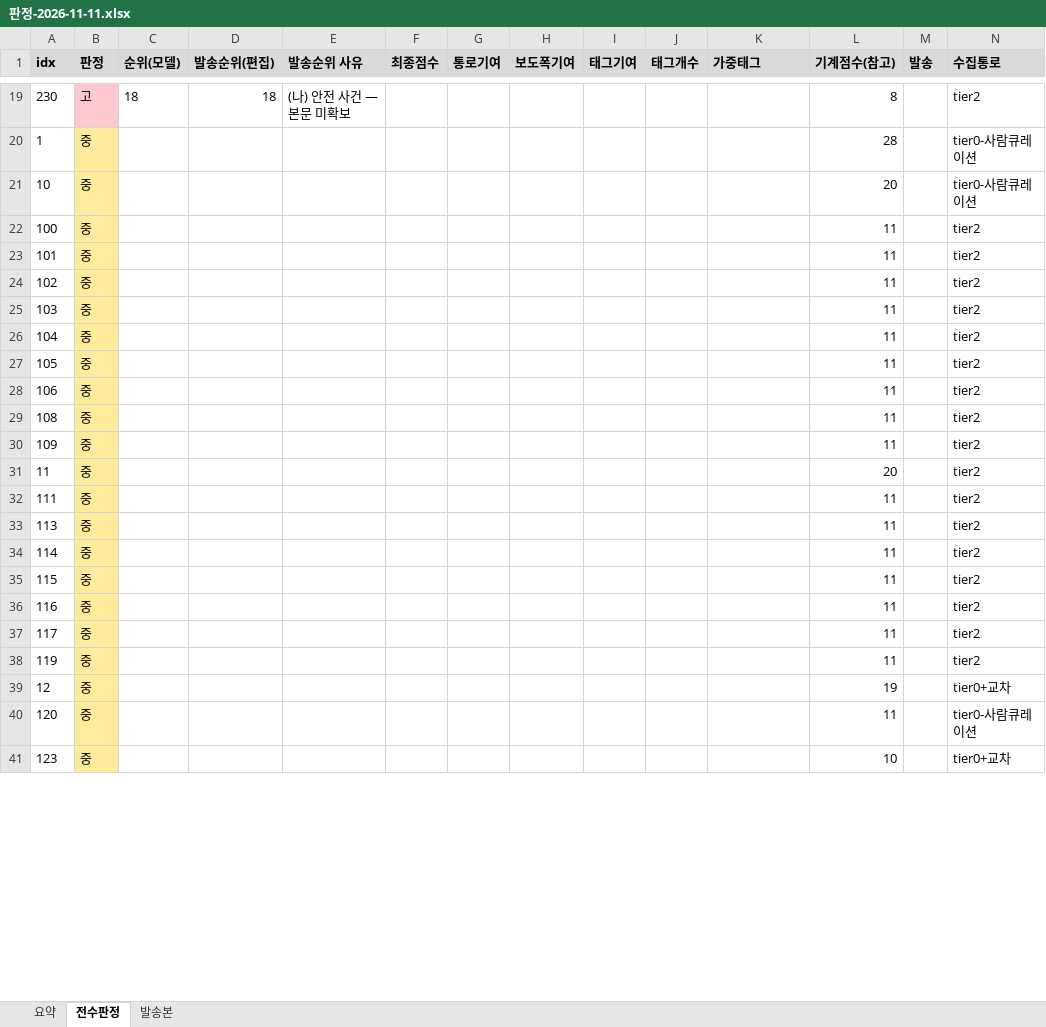
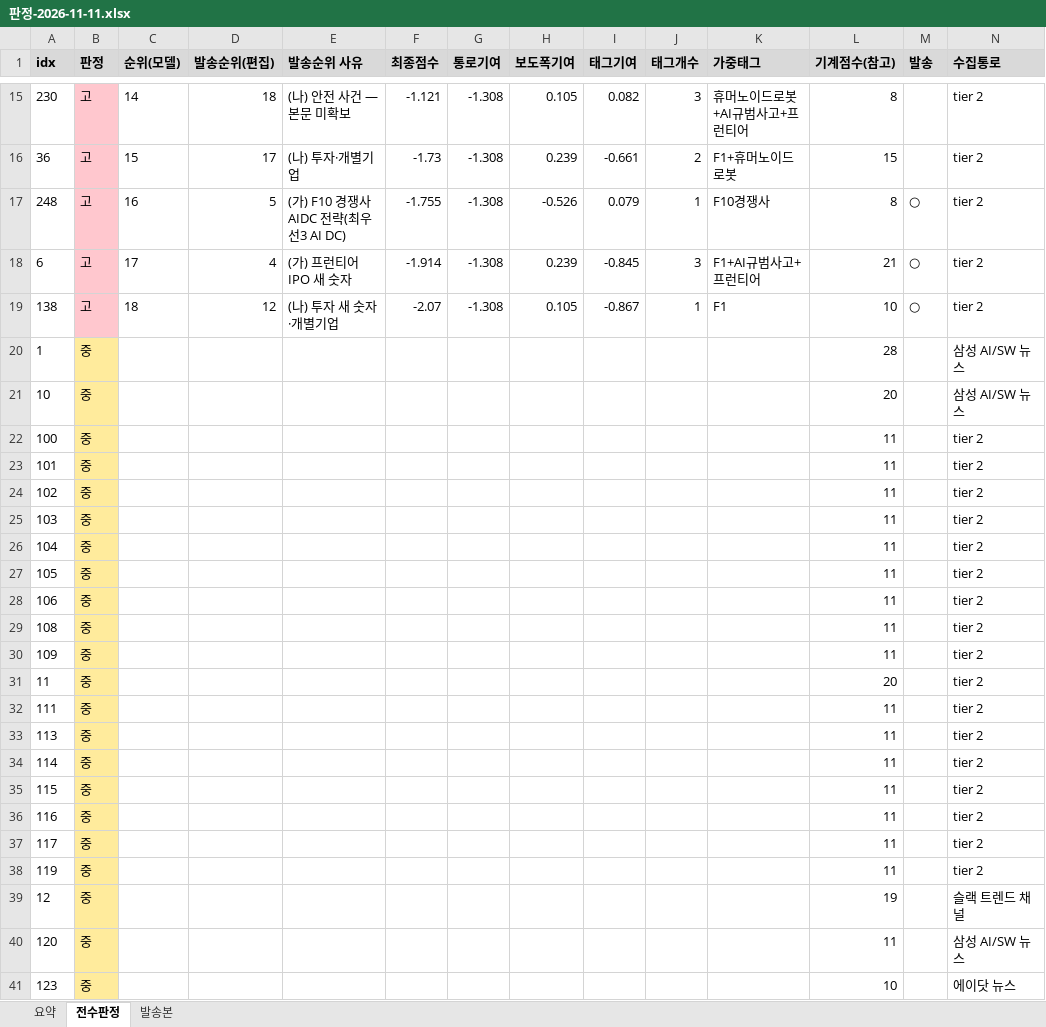
Before and after one commit to hijsh994-maker/daily-tech-brief, an Excel workbook: out/판정-2026-11-11.xlsx, sheet 전수판정, drawn as a sheet; only a part is shown, gaps mark what is left out; values as stored, in another font and other column widths than the file's, no borders; addresses are those after the commit; rows hold the shown columns only; the diff covers the shown part only; the diff names each change by its address in the sheet, - before the commit and + after, or states it on an @@ line.

```diff
--- a/out/판정-2026-11-11.xlsx (sheet 전수판정)
+++ b/out/판정-2026-11-11.xlsx (sheet 전수판정)
-C15 (순위(모델)): 18
+C15 (순위(모델)): 14
-F15 (최종점수): (empty)
+F15 (최종점수): -1.121
-G15 (통로기여): (empty)
+G15 (통로기여): -1.308
-H15 (보도폭기여): (empty)
+H15 (보도폭기여): 0.105
-I15 (태그기여): (empty)
+I15 (태그기여): 0.082
-J15 (태그개수): (empty)
+J15 (태그개수): 3
-K15 (가중태그): (empty)
+K15 (가중태그): 휴머노이드로봇+AI규범사고+프런티어
-N15 (수집통로): tier2
+N15 (수집통로): tier 2
+row 16: 36 | 고 | 15 | 17 | (나) 투자·개별기업 | -1.73 | -1.308 | 0.239 | -0.661 | 2 | F1+휴머노이드로봇 | 15 |  | tier 2
+row 17: 248 | 고 | 16 | 5 | (가) F10 경쟁사 AIDC 전략(최우선3 AI DC) | -1.755 | -1.308 | -0.526 | 0.079 | 1 | F10경쟁사 | 8 | ○ | tier 2
+row 18: 6 | 고 | 17 | 4 | (가) 프런티어 IPO 새 숫자 | -1.914 | -1.308 | 0.239 | -0.845 | 3 | F1+AI규범사고+프런티어 | 21 | ○ | tier 2
+row 19: 138 | 고 | 18 | 12 | (나) 투자 새 숫자·개별기업 | -2.07 | -1.308 | 0.105 | -0.867 | 1 | F1 | 10 | ○ | tier 2
-N20:N21 (수집통로): tier0-사람큐레이션
+N20:N21 (수집통로): 삼성 AI/SW 뉴스
-N22:N38 (수집통로): tier2
+N22:N38 (수집통로): tier 2
-N39 (수집통로): tier0+교차
+N39 (수집통로): 슬랙 트렌드 채널
-N40 (수집통로): tier0-사람큐레이션
+N40 (수집통로): 삼성 AI/SW 뉴스
-N41 (수집통로): tier0+교차
+N41 (수집통로): 에이닷 뉴스
```
Also changed, not shown: 7 added rows, 11 removed rows and 523 edited cells elsewhere in this sheet, sheet 요약, 3 other files.
